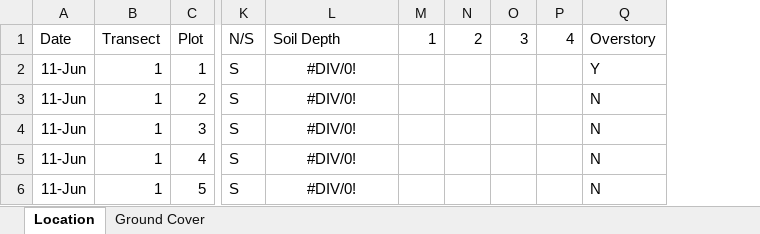
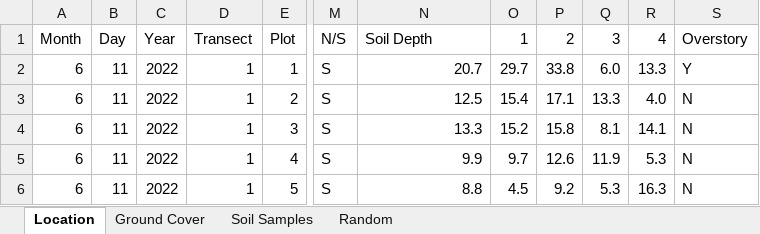
Before and after one commit to nottedy94/thesis, an Excel workbook: round bald data.xlsx, sheet Location, drawn as a sheet; only a part is shown, gaps mark what is left out; values as stored, in another font and other column widths than the file's, no borders; removed rows and columns are numbered as before the commit, all else as after; the diff covers the shown part only; the diff names each change by its address in the sheet, - before the commit and + after, or states it on an @@ line.

Commit message:
updated data sheet to show soil samples figured out a pca bi-plot don't know what it means

```diff
--- a/round bald data.xlsx (sheet Location)
+++ b/round bald data.xlsx (sheet Location)
+sheet tab: Soil Samples
+sheet tab: Random
-column A (Date), rows 2-6: all 11-Jun
+column A (Month), rows 2-6: all 6
+column B (Day), rows 2-6: all 11
+column C (Year), rows 2-6: all 2022
-N2 (Soil Depth): #DIV/0!
+N2 (Soil Depth): 20.7
-N2:N6 alignment: center
+N2:N6 alignment: right
-O2 (1): (empty)
+O2 (1): 29.7
-P2 (2): (empty)
+P2 (2): 33.8
-Q2 (3): (empty)
+Q2 (3): 6.0
-R2 (4): (empty)
+R2 (4): 13.3
-N3 (Soil Depth): #DIV/0!
+N3 (Soil Depth): 12.5
-O3 (1): (empty)
+O3 (1): 15.4
-P3 (2): (empty)
+P3 (2): 17.1
-Q3 (3): (empty)
+Q3 (3): 13.3
-R3 (4): (empty)
+R3 (4): 4.0
-N4 (Soil Depth): #DIV/0!
+N4 (Soil Depth): 13.3
-O4 (1): (empty)
+O4 (1): 15.2
-P4 (2): (empty)
+P4 (2): 15.8
-Q4 (3): (empty)
+Q4 (3): 8.1
-R4 (4): (empty)
+R4 (4): 14.1
-N5 (Soil Depth): #DIV/0!
+N5 (Soil Depth): 9.9
-O5 (1): (empty)
+O5 (1): 9.7
-P5 (2): (empty)
+P5 (2): 12.6
-Q5 (3): (empty)
+Q5 (3): 11.9
-R5 (4): (empty)
+R5 (4): 5.3
-N6 (Soil Depth): #DIV/0!
+N6 (Soil Depth): 8.8
-O6 (1): (empty)
+O6 (1): 4.5
-P6 (2): (empty)
+P6 (2): 9.2
-Q6 (3): (empty)
+Q6 (3): 5.3
-R6 (4): (empty)
+R6 (4): 16.3
```
Also changed, not shown: 196 edited cells and cell formats elsewhere in this sheet, sheet Ground Cover, formulas that keep their value, charts or pictures, 5 other files.
